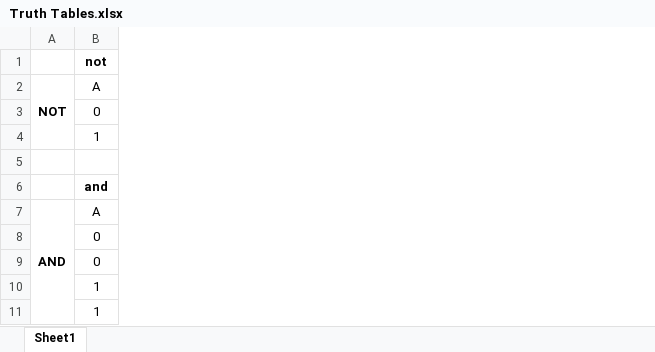
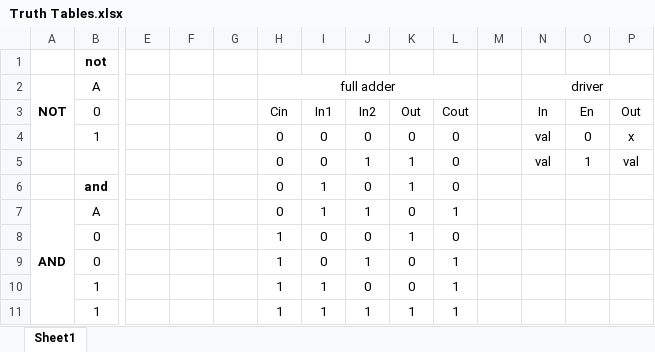
Before and after one commit to SSCsimsi/8Bit_Computer, an Excel workbook: school/Thesis Documentation/Digital/Truth Tables.xlsx, sheet Sheet1, drawn as a sheet; only a part is shown, gaps mark what is left out; values as stored, in another font and other column widths than the file's, no borders; rows hold the shown columns only; the diff names each change by its address in the sheet, - before the commit and + after, or states it on an @@ line.

Commit message:
Update Truth Tables.xlsx

```diff
--- a/school/Thesis Documentation/Digital/Truth Tables.xlsx (sheet Sheet1)
+++ b/school/Thesis Documentation/Digital/Truth Tables.xlsx (sheet Sheet1)
+column E, empty
+column F, empty
+column G, empty
+column H (full adder), rows 3-11: Cin | 0 | 0 | 0 | 0 | 1 | 1 | 1 | 1
+column I, rows 3-11: In1 | 0 | 0 | 1 | 1 | 0 | 0 | 1 | 1
+column J, rows 3-11: In2 | 0 | 1 | 0 | 1 | 0 | 1 | 0 | 1
+column K, rows 3-11: Out | 0 | 1 | 1 | 0 | 1 | 0 | 0 | 1
+column L, rows 3-11: Cout | 0 | 0 | 0 | 1 | 0 | 1 | 1 | 1
+column M, empty
+column N (driver), rows 3-5: In | val | val
+column O, rows 3-5: En | 0 | 1
+column P, rows 3-5: Out | x | val
-row 5: (empty)
+row 5:  |  |  |  |  | 0 | 0 | 1 | 1 | 0 |  | val | 1 | val
```
